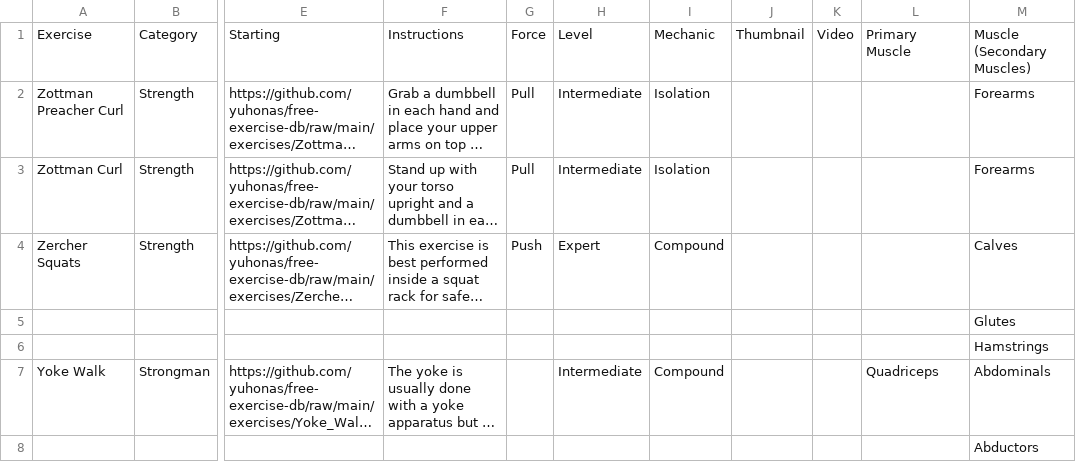
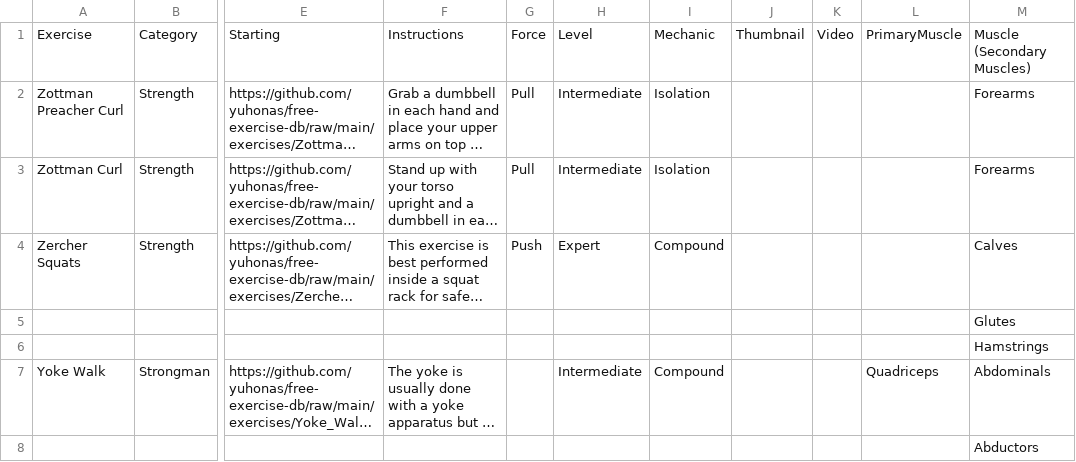
Before and after one commit to yamenzk/ptrainer, a CSV file: ptrainer/public/records/exercises.csv, drawn as a sheet; only a part is shown, gaps mark what is left out; long unchanged cells end in …; the diff names each change by its address in the sheet, - before the commit and + after, or states it on an @@ line.

Commit message:
Fix: Import Logic for Exercises

```diff
--- a/ptrainer/public/records/exercises.csv
+++ b/ptrainer/public/records/exercises.csv
-L1: Primary Muscle
+L1: PrimaryMuscle
```
Also changed, not shown: 4 other files.
